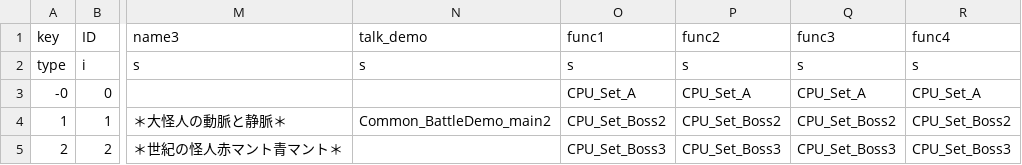
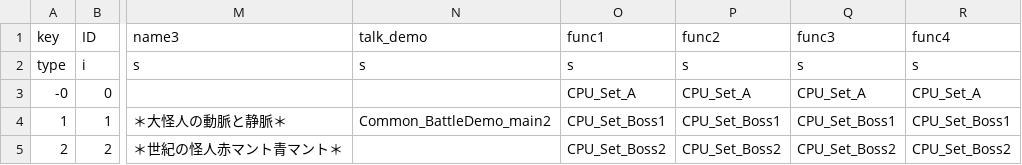
Before and after one commit to AsianInsomniac/thcrap-gamer251, a CSV file: mima/th145/data/csv/story/marisa/stage5.csv, drawn as a sheet; only a part is shown, gaps mark what is left out; the diff names each change by its address in the sheet, - before the commit and + after, or states it on an @@ line.

Commit message:
Update stage5.csv

```diff
--- a/mima/th145/data/csv/story/marisa/stage5.csv
+++ b/mima/th145/data/csv/story/marisa/stage5.csv
-O4 (func1): CPU_Set_Boss2
+O4 (func1): CPU_Set_Boss1
-P4 (func2): CPU_Set_Boss2
+P4 (func2): CPU_Set_Boss1
-Q4 (func3): CPU_Set_Boss2
+Q4 (func3): CPU_Set_Boss1
-R4 (func4): CPU_Set_Boss2
+R4 (func4): CPU_Set_Boss1
-O5 (func1): CPU_Set_Boss3
+O5 (func1): CPU_Set_Boss2
-P5 (func2): CPU_Set_Boss3
+P5 (func2): CPU_Set_Boss2
-Q5 (func3): CPU_Set_Boss3
+Q5 (func3): CPU_Set_Boss2
-R5 (func4): CPU_Set_Boss3
+R5 (func4): CPU_Set_Boss2
```
